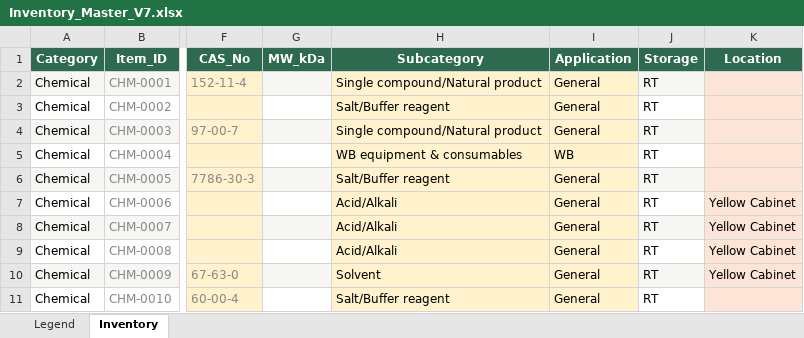
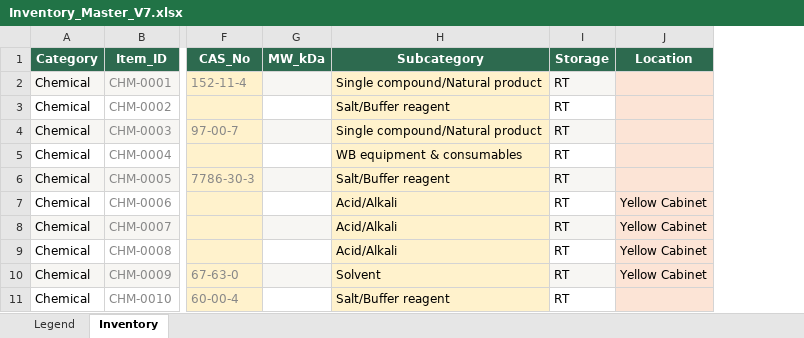
Before and after one commit to NAMYUNMONG/NHOteam_Maintenance, an Excel workbook: source/Inventory_Master_V7.xlsx, sheet Inventory, drawn as a sheet; only a part is shown, gaps mark what is left out; values as stored, in another font and other column widths than the file's, no borders; the diff names each change by its address in the sheet, - before the commit and + after, or states it on an @@ line.

Commit message:
Remove application field and standardize inventory table layout

```diff
--- a/source/Inventory_Master_V7.xlsx (sheet Inventory)
+++ b/source/Inventory_Master_V7.xlsx (sheet Inventory)
-column I (Application), rows 2-11: General | General | General | WB | General | General | General | General | General | General
```
Also changed, not shown: 5 other files.
